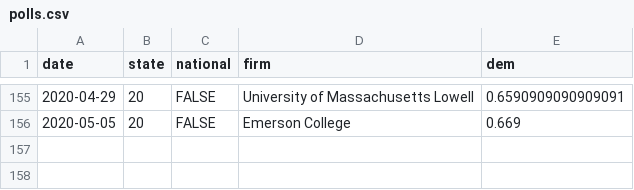
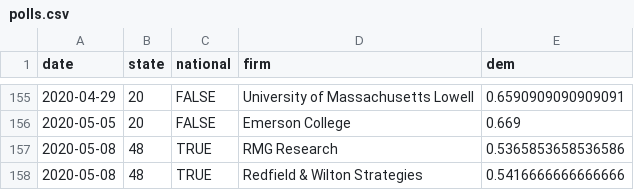
Before and after one commit to CoryMcCartan/president, a CSV file: docs/polls.csv, drawn as a sheet; only a part is shown, gaps mark what is left out.

```diff
--- a/docs/polls.csv
+++ b/docs/polls.csv
@@ -156 +156,3 @@ date,state,national,firm,dem
 2020-05-05,20,FALSE,Emerson College,0.669
+2020-05-08,48,TRUE,RMG Research,0.5365853658536586
+2020-05-08,48,TRUE,Redfield & Wilton Strategies,0.5416666666666666
```
Also changed, not shown: docs/history.csv, docs/state_history.csv, 3 other files.
